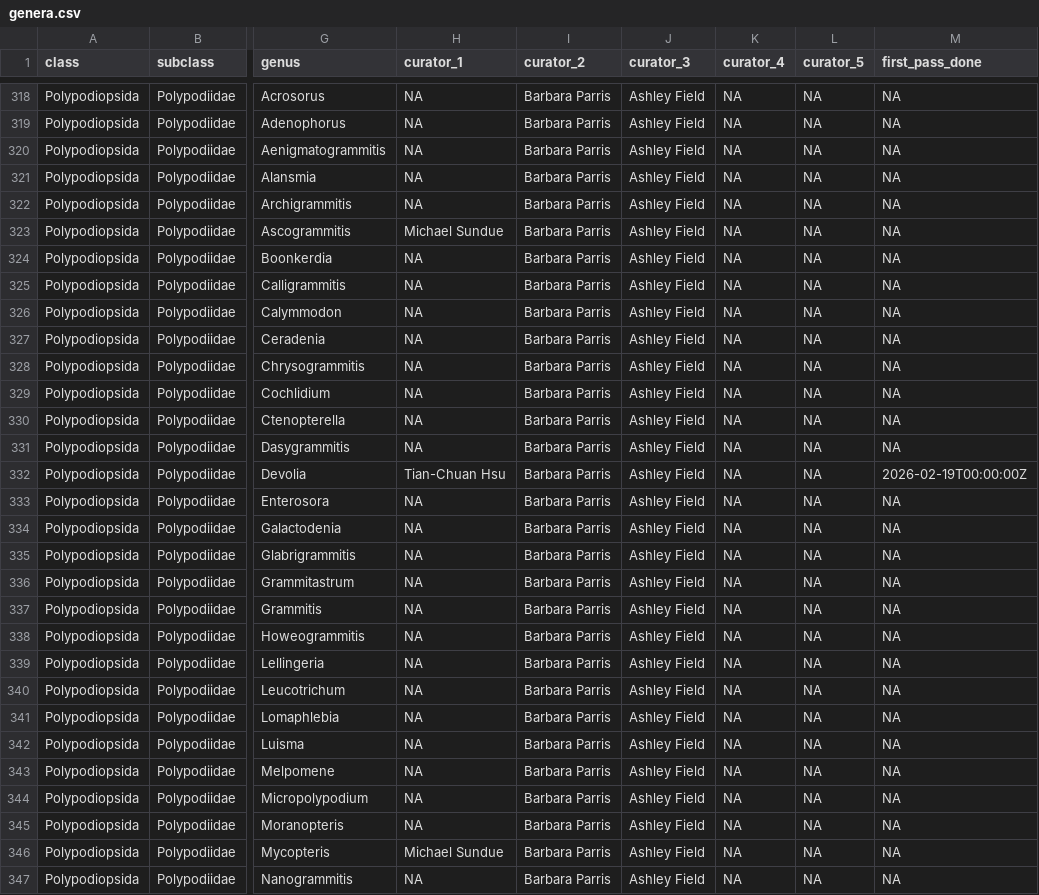
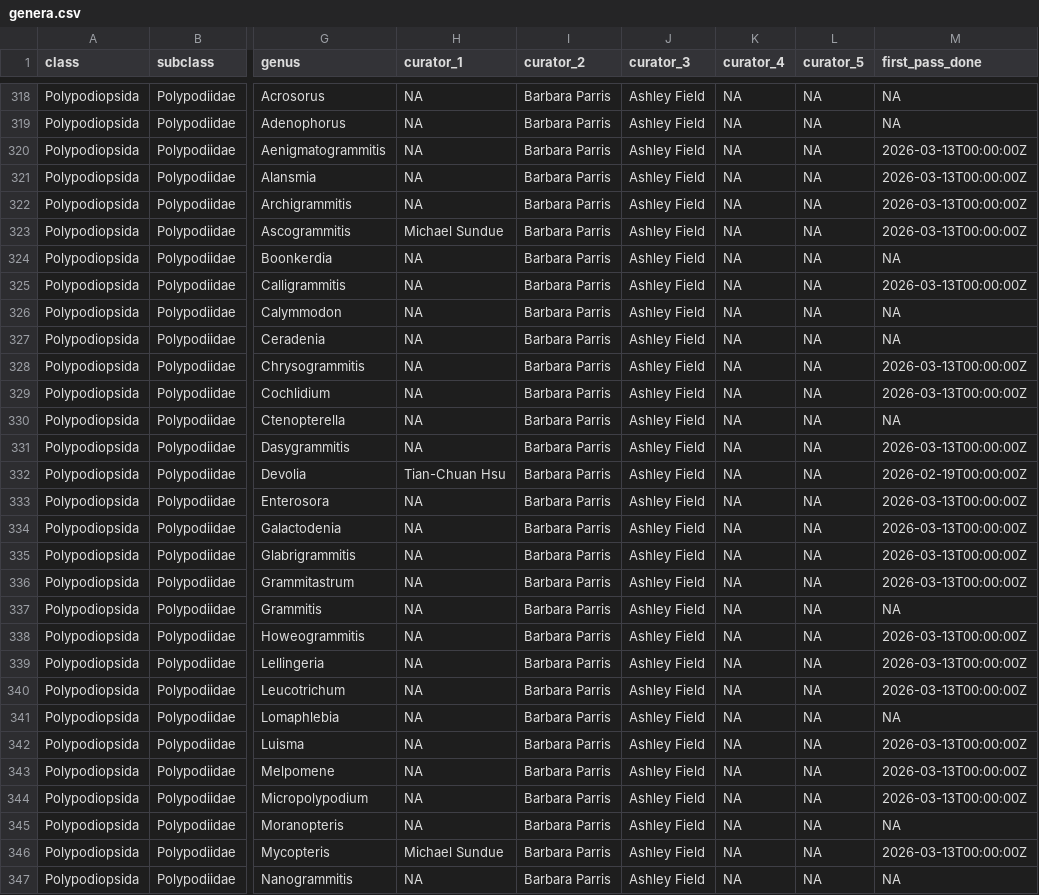
Before and after one commit to pteridogroup/ppg-curators, a CSV file: data/genera.csv, drawn as a sheet; only a part is shown, gaps mark what is left out; the diff covers the shown part only; the diff names each change by its address in the sheet, - before the commit and + after, or states it on an @@ line.

```diff
--- a/data/genera.csv
+++ b/data/genera.csv
-M320:M323 (first_pass_done): NA
+M320:M323 (first_pass_done): 2026-03-13T00:00:00Z
-M325 (first_pass_done): NA
+M325 (first_pass_done): 2026-03-13T00:00:00Z
-M328:M329 (first_pass_done): NA
+M328:M329 (first_pass_done): 2026-03-13T00:00:00Z
-M331 (first_pass_done): NA
+M331 (first_pass_done): 2026-03-13T00:00:00Z
-M333:M336 (first_pass_done): NA
+M333:M336 (first_pass_done): 2026-03-13T00:00:00Z
-M338:M340 (first_pass_done): NA
+M338:M340 (first_pass_done): 2026-03-13T00:00:00Z
-M342:M344 (first_pass_done): NA
+M342:M344 (first_pass_done): 2026-03-13T00:00:00Z
-M346 (first_pass_done): NA
+M346 (first_pass_done): 2026-03-13T00:00:00Z
```
Also changed, not shown: 6 edited cells elsewhere in this file.
